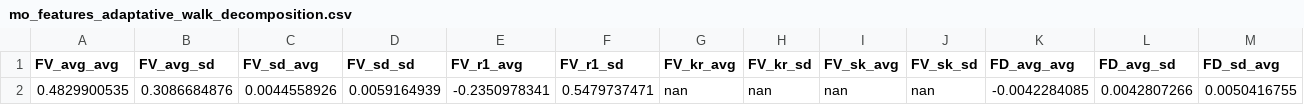
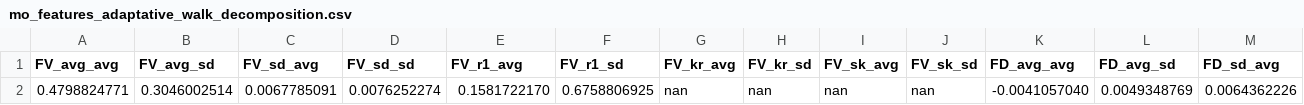
Before and after one commit to JGLofiego/MO-Wind-Farm-Layout, a CSV file: mo_features_adaptative_walk_decomposition.csv, drawn as a sheet; only a part is shown; removed rows and columns are numbered as before the commit, all else as after; rows hold the shown columns only; the diff names each change by its address in the sheet, - before the commit and + after, or states it on an @@ line.

```diff
--- a/mo_features_adaptative_walk_decomposition.csv
+++ b/mo_features_adaptative_walk_decomposition.csv
-row 2: 0.4829900535 | 0.3086684876 | 0.0044558926 | 0.0059164939 | -0.2350978341 | 0.5479737471 | nan | nan | nan | nan | -0.0042284085 | 0.0042807266 | 0.0050416755
+row 2: 0.4798824771 | 0.3046002514 | 0.0067785091 | 0.0076252274 | 0.1581722170 | 0.6758806925 | nan | nan | nan | nan | -0.0041057040 | 0.0049348769 | 0.0064362226
```
Also changed, not shown: mo_features_random_walk_decomposition.csv, 23 other files.
